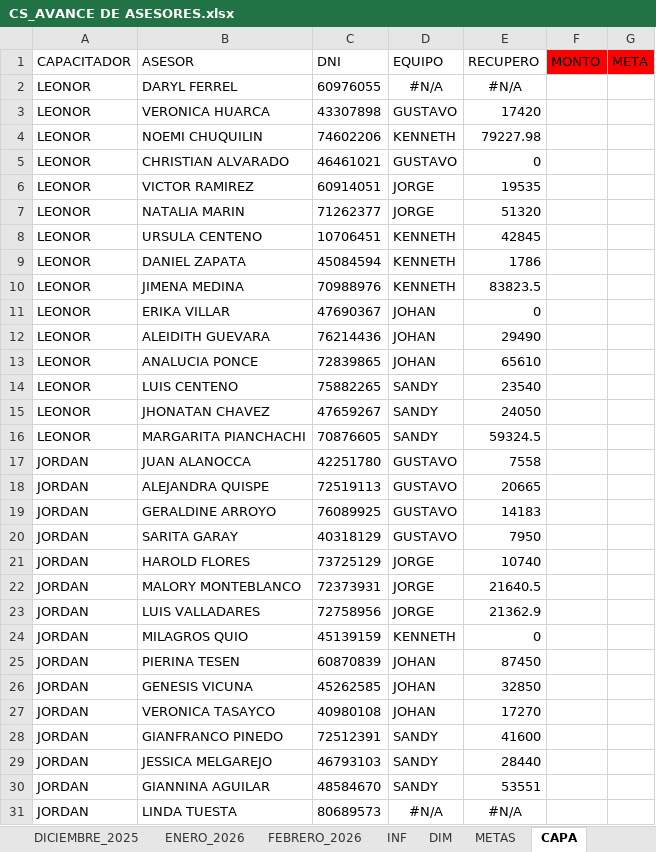
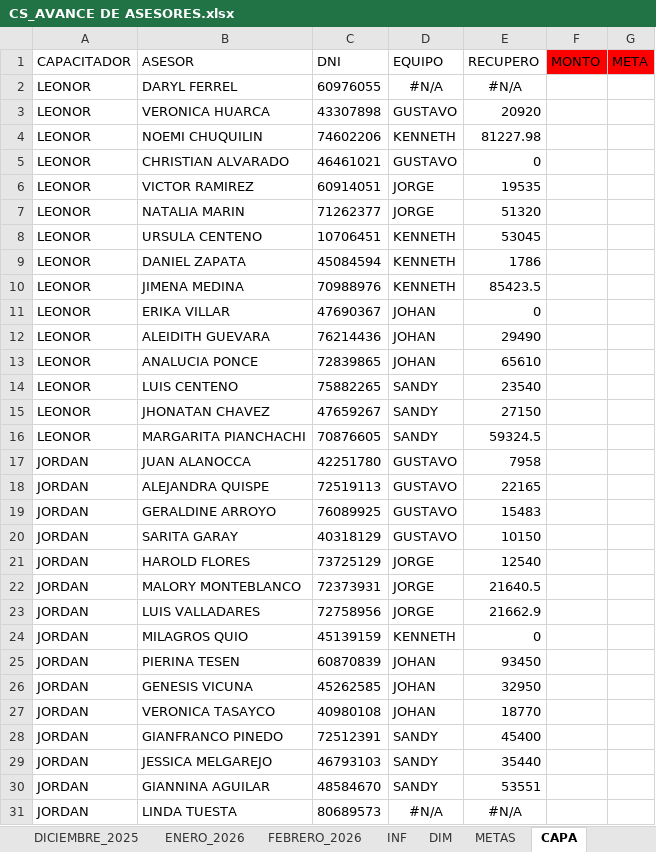
Before and after one commit to jvasquez98/Ranking, an Excel workbook: CS_AVANCE DE ASESORES.xlsx, sheet CAPA, drawn as a sheet; values as stored, in another font and other column widths than the file's, no borders; table styles not drawn; the diff names each change by its address in the sheet, - before the commit and + after, or states it on an @@ line.

```diff
--- a/CS_AVANCE DE ASESORES.xlsx (sheet CAPA)
+++ b/CS_AVANCE DE ASESORES.xlsx (sheet CAPA)
-E3 (RECUPERO): 17420
+E3 (RECUPERO): 20920
-E4 (RECUPERO): 79227.98
+E4 (RECUPERO): 81227.98
-E8 (RECUPERO): 42845
+E8 (RECUPERO): 53045
-E10 (RECUPERO): 83823.5
+E10 (RECUPERO): 85423.5
-E15 (RECUPERO): 24050
+E15 (RECUPERO): 27150
-E17 (RECUPERO): 7558
+E17 (RECUPERO): 7958
-E18 (RECUPERO): 20665
+E18 (RECUPERO): 22165
-E19 (RECUPERO): 14183
+E19 (RECUPERO): 15483
-E20 (RECUPERO): 7950
+E20 (RECUPERO): 10150
-E21 (RECUPERO): 10740
+E21 (RECUPERO): 12540
-E23 (RECUPERO): 21362.9
+E23 (RECUPERO): 21662.9
-E25 (RECUPERO): 87450
+E25 (RECUPERO): 93450
-E26 (RECUPERO): 32850
+E26 (RECUPERO): 32950
-E27 (RECUPERO): 17270
+E27 (RECUPERO): 18770
-E28 (RECUPERO): 41600
+E28 (RECUPERO): 45400
-E29 (RECUPERO): 28440
+E29 (RECUPERO): 35440
```
Also changed, not shown: sheet FEBRERO_2026, formulas that keep their value, hidden cells, 4 other files.
